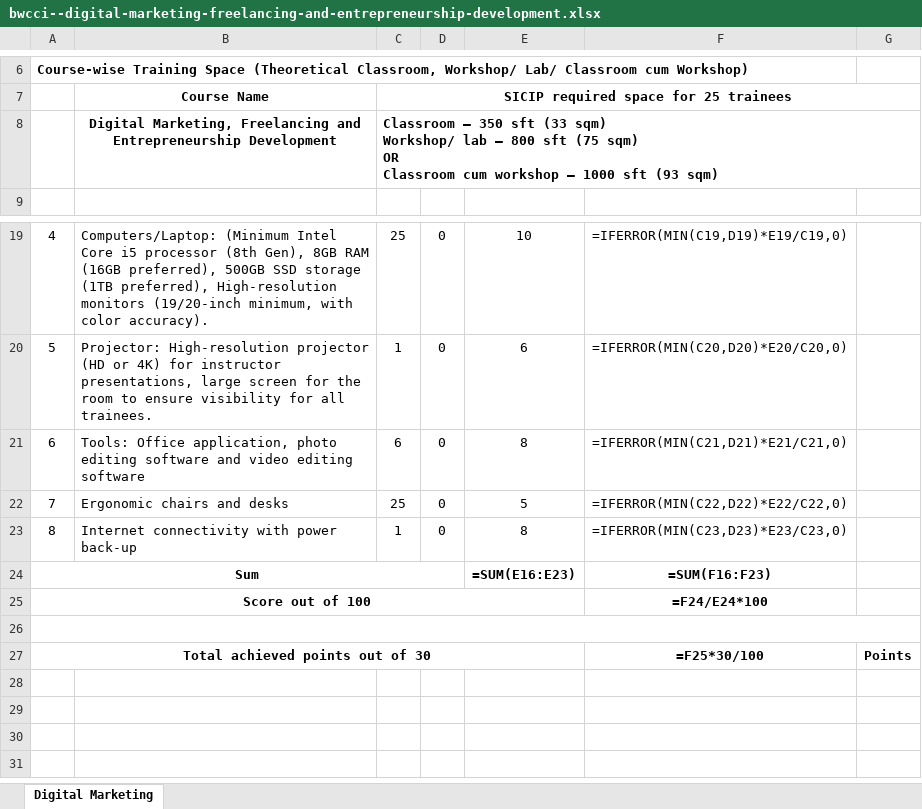
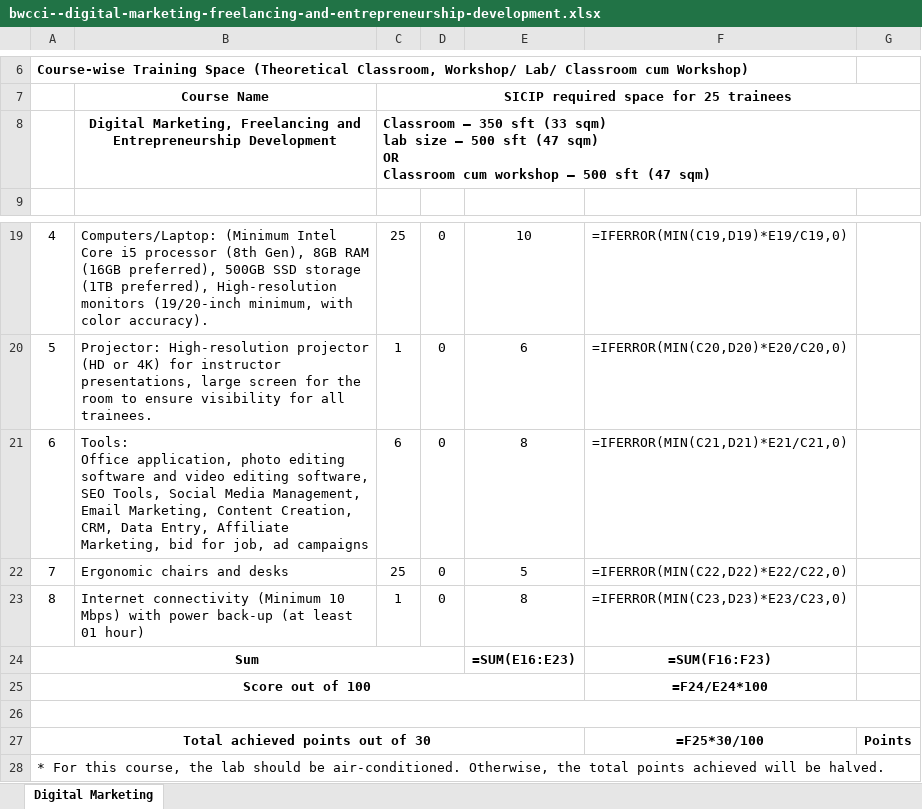
Before and after one commit to shourovrm/SICIP-standards, an Excel workbook: data/xlsx/bwcci--digital-marketing-freelancing-and-entrepreneurship-development.xlsx, sheet Digital Marketing, drawn as a sheet; only a part is shown, gaps mark what is left out; values as stored, in another font and other column widths than the file's, no borders; formulas without a stored value are shown as written; ↵ is a line break in a cell; the diff names each change by its address in the sheet, - before the commit and + after, or states it on an @@ line.

```diff
--- a/data/xlsx/bwcci--digital-marketing-freelancing-and-entrepreneurship-development.xlsx (sheet Digital Marketing)
+++ b/data/xlsx/bwcci--digital-marketing-freelancing-and-entrepreneurship-development.xlsx (sheet Digital Marketing)
-C8: …(33 sqm) ↵ Workshop/ lab – 800 sft (75 sqm) ↵ OR ↵ Classroom cum workshop – 1000 sft (93 sqm)
+C8: …(33 sqm) ↵ lab size – 500 sft (47 sqm) ↵ OR ↵ Classroom cum workshop – 500 sft (47 sqm)
-B21: …video editing software
+B21: …video editing software, SEO Tools, Social Media Management, Email Marketing, Content Creation, CRM, Data Entry, Affiliate Marketing, bid for job, ad campaigns
-B23: Internet connectivity with power back-up
+B23: Internet connectivity (Minimum 10 Mbps) with power back-up (at least 01 hour)
+row 28: * For this course, the lab should be air-conditioned. Otherwise, the total points achieved will be halved.
```
Also changed, not shown: data/xlsx/weab--digital-marketing-it-freelancing-and-entrepreneurship-development.xlsx, lab-standards/BSIA-lab-standard.xlsx, 19 other files.
